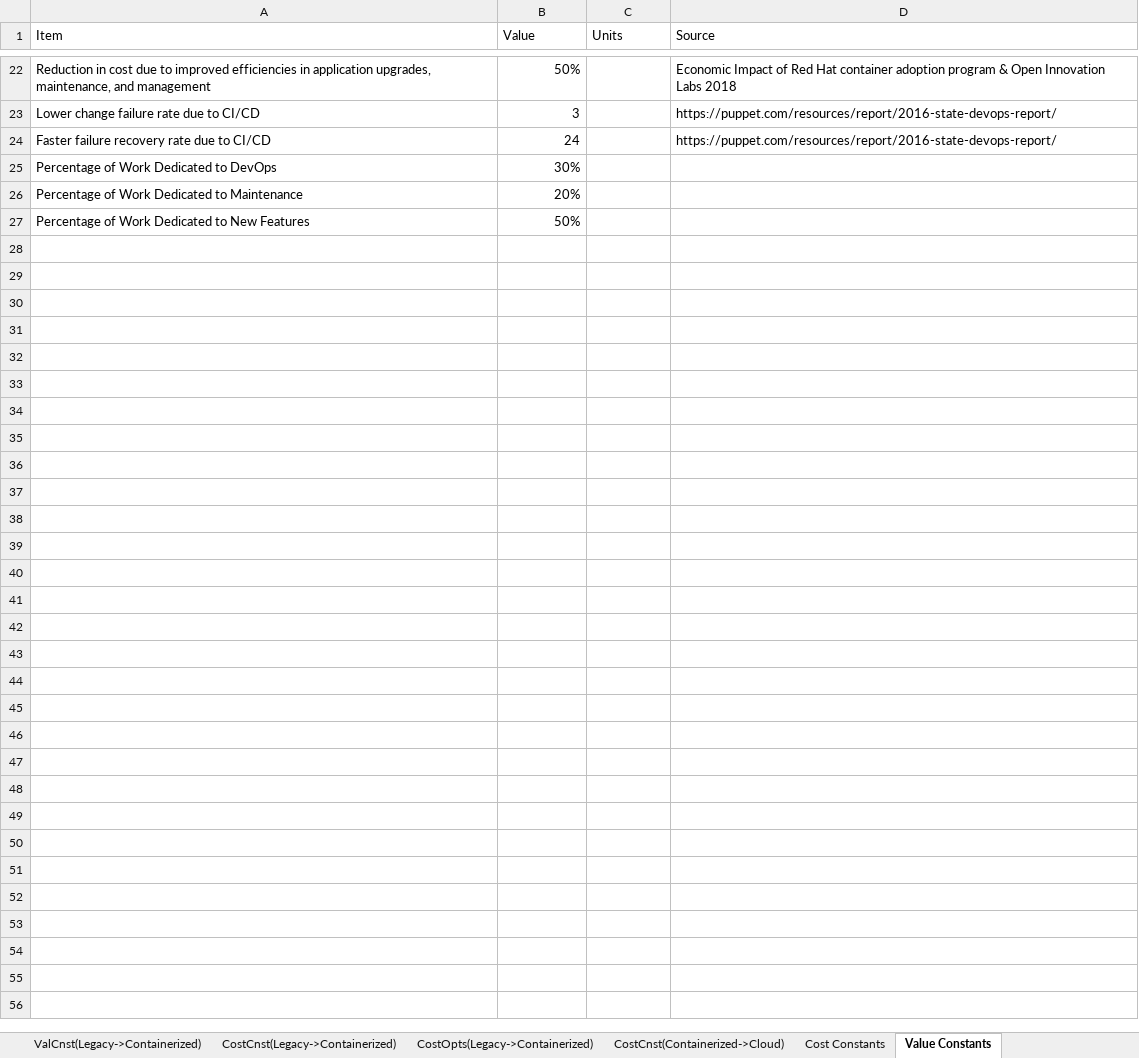
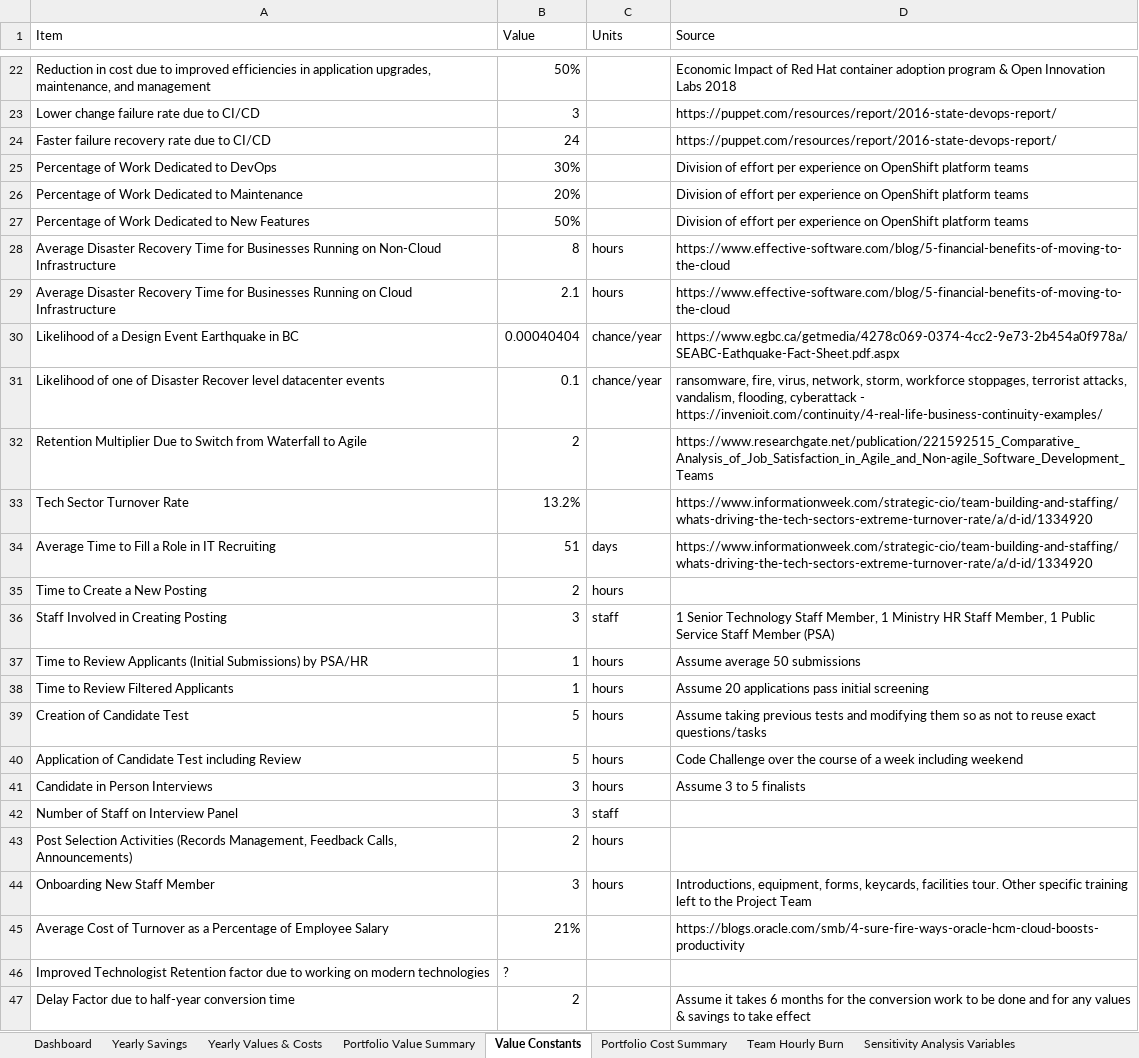
Before and after one commit to bcgov/containerization-and-cloud-economic-model, an Excel workbook: Portfolio of Applications Business Model 5yr.xlsx, sheet Value Constants, drawn as a sheet; only a part is shown, gaps mark what is left out; values as stored, in another font and other column widths than the file's, no borders; the diff names each change by its address in the sheet, - before the commit and + after, or states it on an @@ line.

Commit message:
Added delay and disaster recovery

```diff
--- a/Portfolio of Applications Business Model 5yr.xlsx (sheet Value Constants)
+++ b/Portfolio of Applications Business Model 5yr.xlsx (sheet Value Constants)
-D25:D27 (Source): (empty)
+D25:D27 (Source): Division of effort per experience on OpenShift platform teams
+row 28: Average Disaster Recovery Time for Businesses Running on Non-Cloud Infrastructure | 8 | hours | https://www.effective-software.com/blog/5-financial-benefits-of-moving-to-the-cloud
+row 29: Average Disaster Recovery Time for Businesses Running on Cloud Infrastructure | 2.1 | hours | https://www.effective-software.com/blog/5-financial-benefits-of-moving-to-the-cloud
+row 30: Likelihood of a Design Event Earthquake in BC | 0.00040404 | chance/year | https://www.egbc.ca/getmedia/4278c069-0374-4cc2-9e73-2b454a0f978a/SEABC-Eathquake-Fact-Sheet.pdf.aspx
+row 31: Likelihood of one of Disaster Recover level datacenter events | 0.1 | chance/year | ransomware, fire, virus, network, storm, workforce stoppages, terrorist attacks, vandalism, flooding, cyberattack - https://invenioit.com/continuity/4-real-life-business-continuity-examples/
+row 32: Retention Multiplier Due to Switch from Waterfall to Agile | 2 |  | https://www.researchgate.net/publication/221592515_Comparative_Analysis_of_Job_Satisfaction_in_Agile_and_Non-agile_Software_Development_Teams
+row 33: Tech Sector Turnover Rate | 13.2% |  | https://www.informationweek.com/strategic-cio/team-building-and-staffing/whats-driving-the-tech-sectors-extreme-turnover-rate/a/d-id/1334920
+row 34: Average Time to Fill a Role in IT Recruiting | 51 | days | https://www.informationweek.com/strategic-cio/team-building-and-staffing/whats-driving-the-tech-sectors-extreme-turnover-rate/a/d-id/1334920
+row 35: Time to Create a New Posting | 2 | hours
+row 36: Staff Involved in Creating Posting | 3 | staff | 1 Senior Technology Staff Member, 1 Ministry HR Staff Member, 1 Public Service Staff Member (PSA)
+row 37: Time to Review Applicants (Initial Submissions) by PSA/HR | 1 | hours | Assume average 50 submissions
+row 38: Time to Review Filtered Applicants | 1 | hours | Assume 20 applications pass initial screening
+row 39: Creation of Candidate Test | 5 | hours | Assume taking previous tests and modifying them so as not to reuse exact questions/tasks
+row 40: Application of Candidate Test including Review | 5 | hours | Code Challenge over the course of a week including weekend
+row 41: Candidate in Person Interviews | 3 | hours | Assume 3 to 5 finalists
+row 42: Number of Staff on Interview Panel | 3 | staff
+row 43: Post Selection Activities (Records Management, Feedback Calls, Announcements) | 2 | hours
+row 44: Onboarding New Staff Member | 3 | hours | Introductions, equipment, forms, keycards, facilities tour. Other specific training left to the Project Team
+row 45: Average Cost of Turnover as a Percentage of Employee Salary | 21% |  | https://blogs.oracle.com/smb/4-sure-fire-ways-oracle-hcm-cloud-boosts-productivity
+row 46: Improved Technologist Retention factor due to working on modern technologies | ?
+row 47: Delay Factor due to half-year conversion time | 2 |  | Assume it takes 6 months for the conversion work to be done and for any values & savings to take effect
```
Also changed, not shown: sheet Portfolio Value Summary, sheet Yearly Values & Costs, sheet Yearly Savings, other sheet tabs, formulas that keep their value, charts or pictures, 1 other file.
